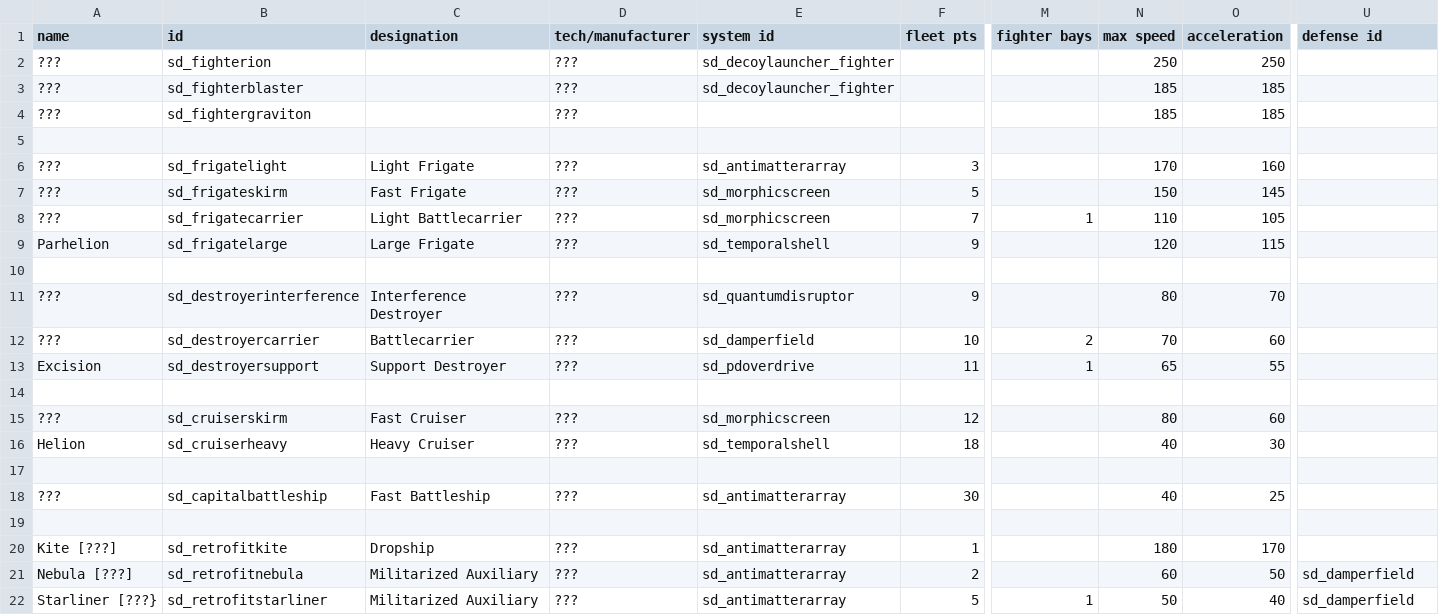
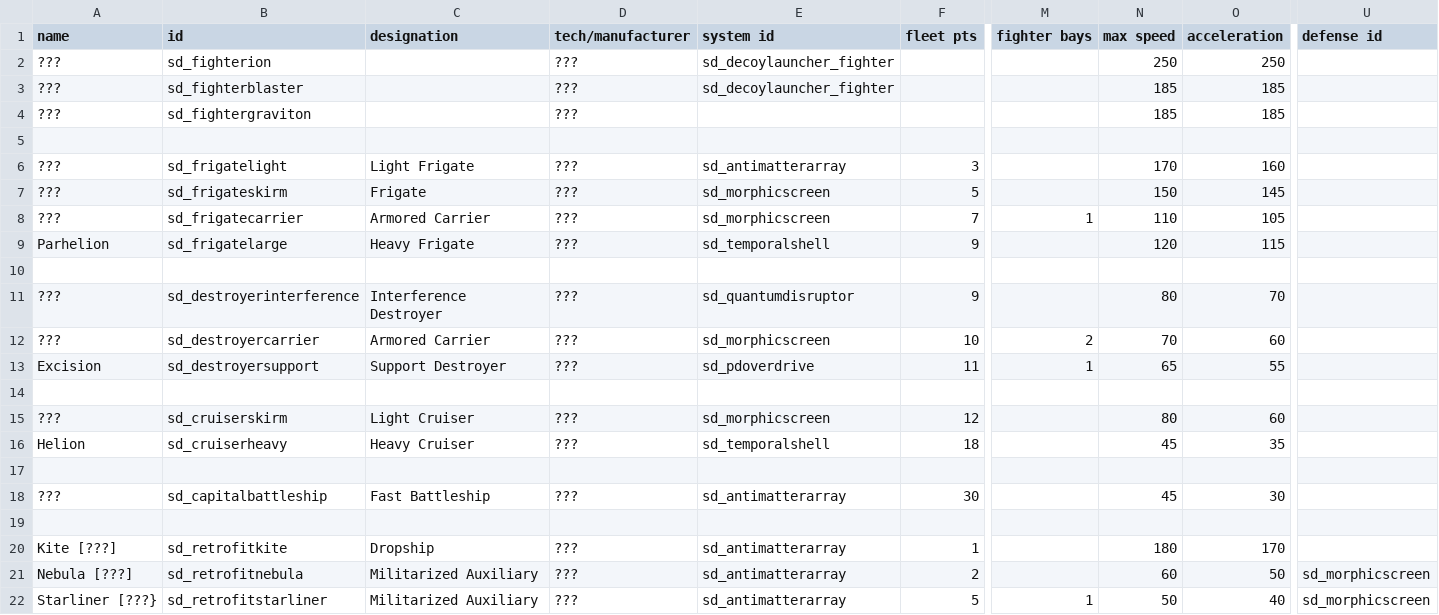
Before and after one commit to Sorrydough/Doughsector, a CSV file: data/hulls/ship_data.csv, drawn as a sheet; only a part is shown, gaps mark what is left out; the diff names each change by its address in the sheet, - before the commit and + after, or states it on an @@ line.

Commit message:
adjusted HSA to be more balanced and not completely broken with large beams

```diff
--- a/data/hulls/ship_data.csv
+++ b/data/hulls/ship_data.csv
-C7 (designation): Fast Frigate
+C7 (designation): Frigate
-C8 (designation): Light Battlecarrier
+C8 (designation): Armored Carrier
-C9 (designation): Large Frigate
+C9 (designation): Heavy Frigate
-C12 (designation): Battlecarrier
+C12 (designation): Armored Carrier
-E12 (system id): sd_damperfield
+E12 (system id): sd_morphicscreen
-C15 (designation): Fast Cruiser
+C15 (designation): Light Cruiser
-N16 (max speed): 40
+N16 (max speed): 45
-O16 (acceleration): 30
+O16 (acceleration): 35
-N18 (max speed): 40
+N18 (max speed): 45
-O18 (acceleration): 25
+O18 (acceleration): 30
-U21:U22 (defense id): sd_damperfield
+U21:U22 (defense id): sd_morphicscreen
```
Also changed, not shown: 3 other files.
